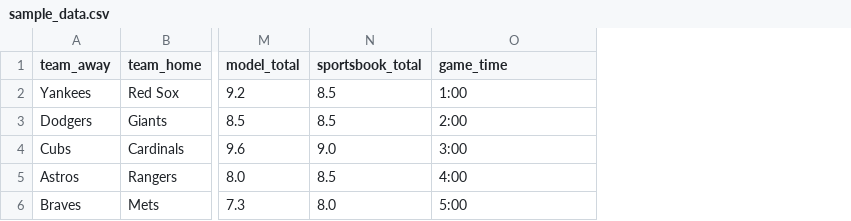
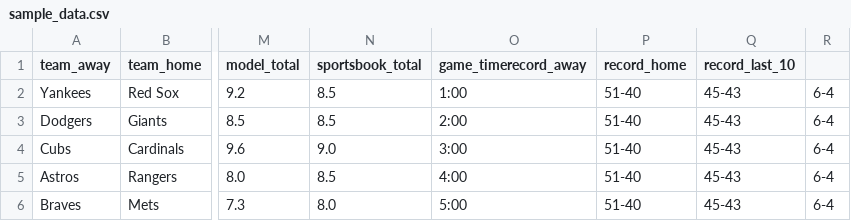
Before and after one commit to lgdsbrand/MLB-model-Demo, a CSV file: sample_data.csv, drawn as a sheet; only a part is shown, gaps mark what is left out; the diff names each change by its address in the sheet, - before the commit and + after, or states it on an @@ line.

Commit message:
Update sample_data.csv
Added records

```diff
--- a/sample_data.csv
+++ b/sample_data.csv
+column P (record_home), rows 2-6: all 51-40
+column Q (record_last_10), rows 2-6: all 45-43
+column R, rows 2-6: all 6-4
-O1: game_time
+O1: game_timerecord_away
```
